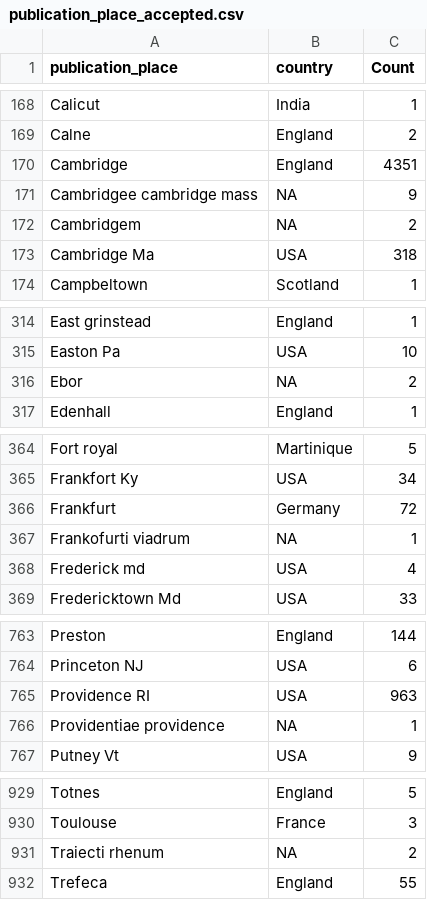
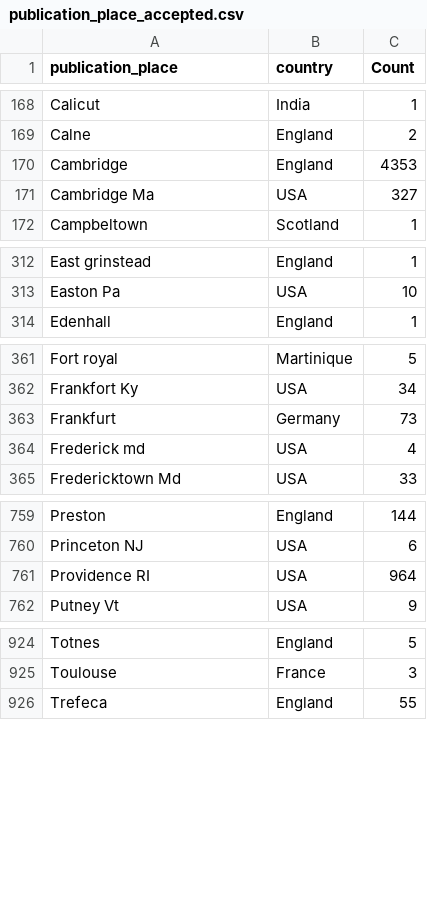
Before and after one commit to COMHIS/estc, a CSV file: inst/examples/output.tables/publication_place_accepted.csv, drawn as a sheet; only a part is shown, gaps mark what is left out; the diff covers the shown part only.

```diff
--- a/inst/examples/output.tables/publication_place_accepted.csv
+++ b/inst/examples/output.tables/publication_place_accepted.csv
@@ -169,6 +169,4 @@ Calicut	India	     1
 Calne	England	     2
-Cambridge	England	  4351
-Cambridgee cambridge mass	NA	     9
-Cambridgem	NA	     2
-Cambridge Ma	USA	   318
+Cambridge	England	  4353
+Cambridge Ma	USA	   327
 Campbeltown	Scotland	     1
@@ -315,3 +313,2 @@ East grinstead	England	     1
 Easton Pa	USA	    10
-Ebor	NA	     2
 Edenhall	England	     1
@@ -365,4 +362,3 @@ Fort royal	Martinique	     5
 Frankfort Ky	USA	    34
-Frankfurt	Germany	    72
-Frankofurti viadrum	NA	     1
+Frankfurt	Germany	    73
 Frederick md	USA	     4
@@ -764,4 +760,3 @@ Preston	England	   144
 Princeton NJ	USA	     6
-Providence RI	USA	   963
-Providentiae providence	NA	     1
+Providence RI	USA	   964
 Putney Vt	USA	     9
@@ -930,3 +925,2 @@ Totnes	England	     5
 Toulouse	France	     3
-Traiecti rhenum	NA	     2
 Trefeca	England	    55
```
Also changed, not shown: 2 edited cells elsewhere in this file, inst/examples/output.tables/absentgeocoordinates.csv, inst/examples/output.tables/country_accepted.csv, 9 other files.
